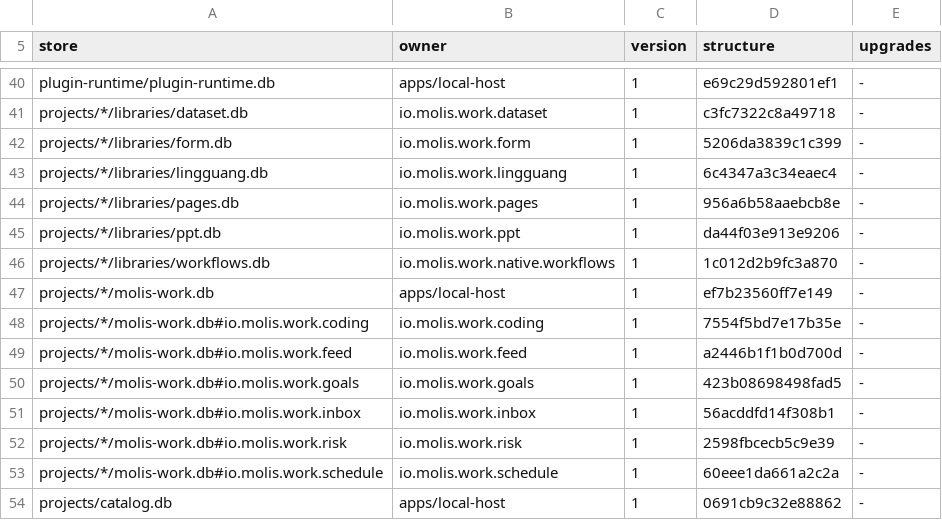
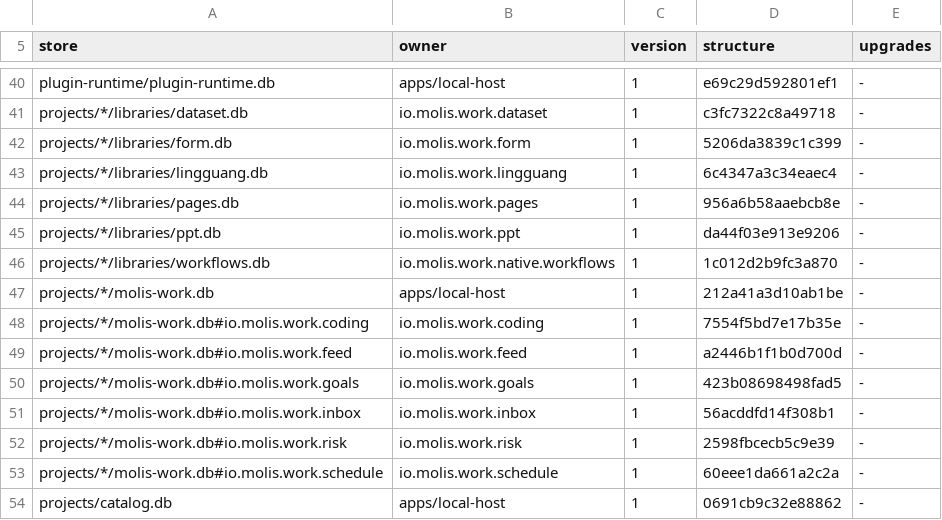
Before and after one commit to molis-ai/molis-work, a TSV file: tooling/gates/schemas/stores.tsv, drawn as a sheet; only a part is shown, gaps mark what is left out.

```diff
--- a/tooling/gates/schemas/stores.tsv
+++ b/tooling/gates/schemas/stores.tsv
@@ -46,3 +46,3 @@ projects/*/libraries/ppt.db	io.molis.work.ppt	1	da44f03e913e9206	-
 projects/*/libraries/workflows.db	io.molis.work.native.workflows	1	1c012d2b9fc3a870	-
-projects/*/molis-work.db	apps/local-host	1	ef7b23560ff7e149	-
+projects/*/molis-work.db	apps/local-host	1	212a41a3d10ab1be	-
 projects/*/molis-work.db#io.molis.work.coding	io.molis.work.coding	1	7554f5bd7e17b35e	-
```
Also changed, not shown: tooling/gates/actions/actions.tsv, 49 other files.
